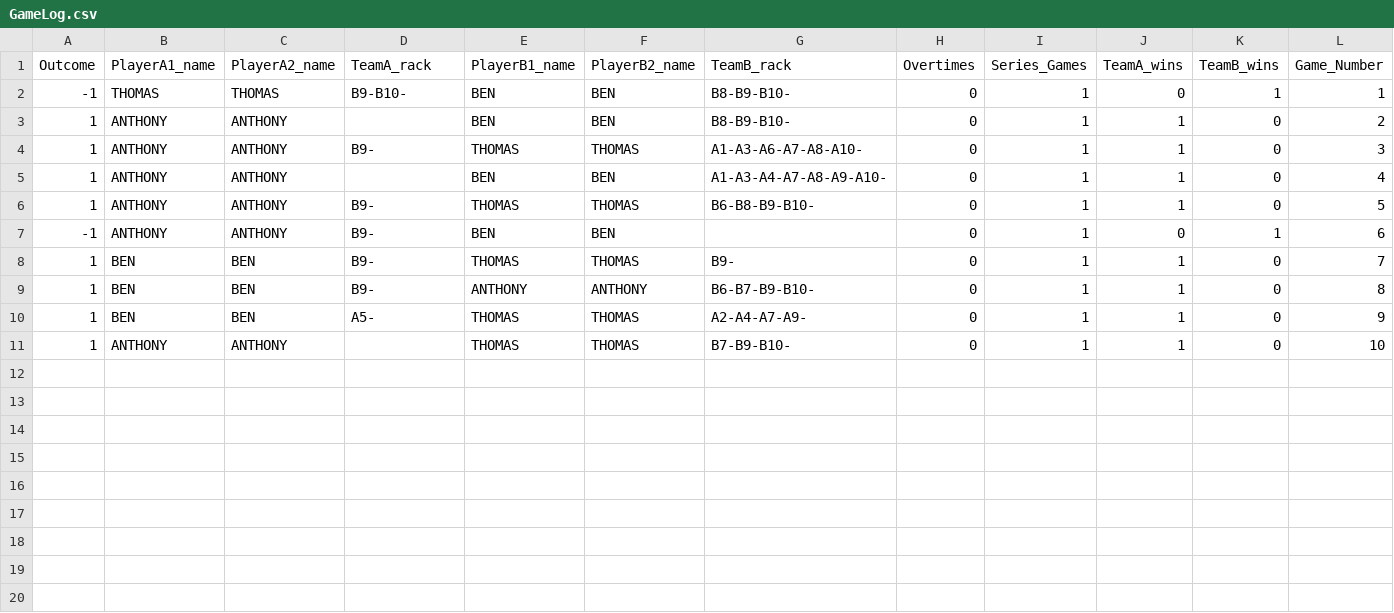
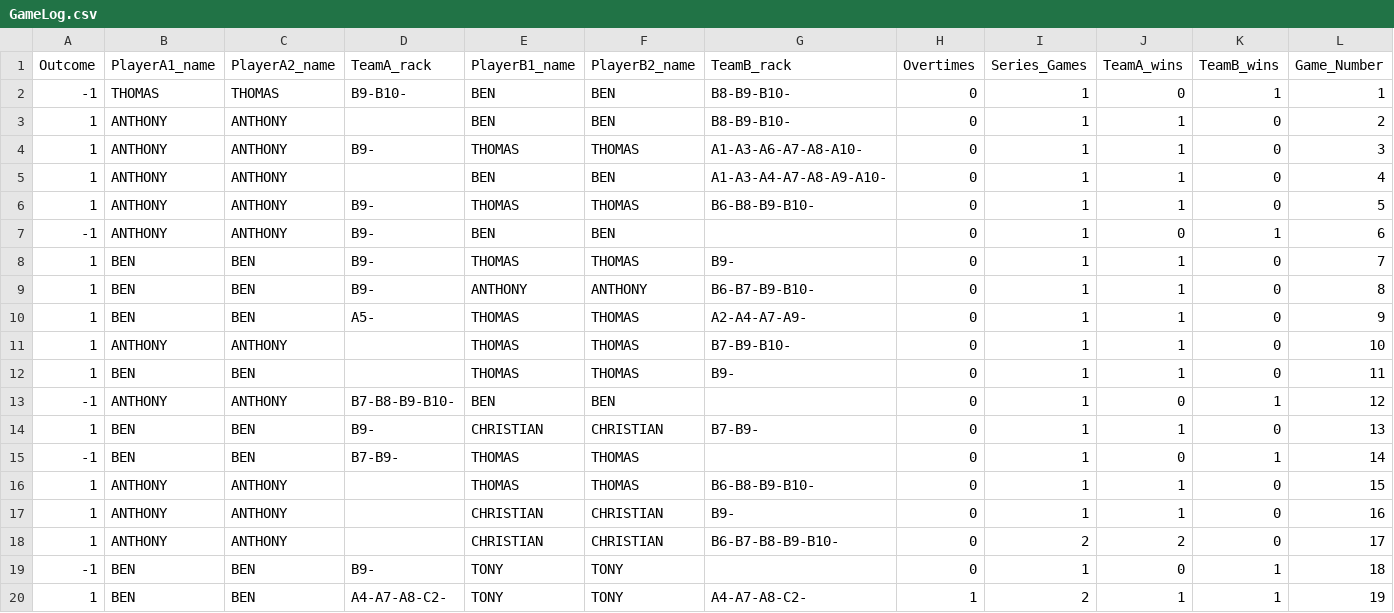
Before and after one commit to AnthM0/PongStats, a CSV file: GameLog.csv, drawn as a sheet.

```diff
--- a/GameLog.csv
+++ b/GameLog.csv
@@ -11 +11,10 @@ Outcome,PlayerA1_name,PlayerA2_name,TeamA_rack,PlayerB1_name,PlayerB2_name,TeamB
 1,ANTHONY,ANTHONY,,THOMAS,THOMAS,B7-B9-B10-,0,1,1,0,10
+1,BEN,BEN,,THOMAS,THOMAS,B9-,0,1,1,0,11
+-1,ANTHONY,ANTHONY,B7-B8-B9-B10-,BEN,BEN,,0,1,0,1,12
+1,BEN,BEN,B9-,CHRISTIAN,CHRISTIAN,B7-B9-,0,1,1,0,13
+-1,BEN,BEN,B7-B9-,THOMAS,THOMAS,,0,1,0,1,14
+1,ANTHONY,ANTHONY,,THOMAS,THOMAS,B6-B8-B9-B10-,0,1,1,0,15
+1,ANTHONY,ANTHONY,,CHRISTIAN,CHRISTIAN,B9-,0,1,1,0,16
+1,ANTHONY,ANTHONY,,CHRISTIAN,CHRISTIAN,B6-B7-B8-B9-B10-,0,2,2,0,17
+-1,BEN,BEN,B9-,TONY,TONY,,0,1,0,1,18
+1,BEN,BEN,A4-A7-A8-C2-,TONY,TONY,A4-A7-A8-C2-,1,2,1,1,19
```
Also changed, not shown: 3 other files.
